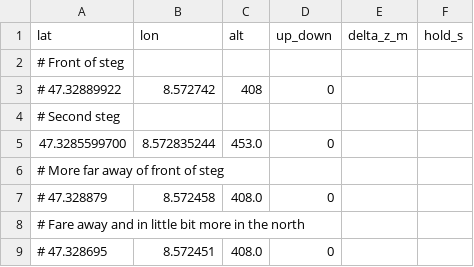
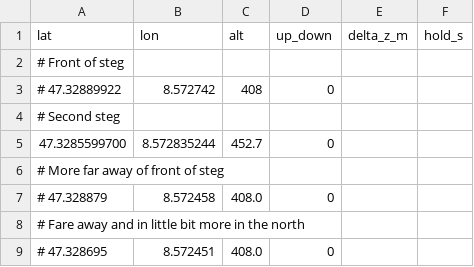
Before and after one commit to aris-space/project-polaris, a CSV file: src/autonomy/autonomy_bringup_pkg/missions/goldbach_straightline_wgs84_mission.csv, drawn as a sheet.

Commit message:
now better ros2_receiver and mission.

```diff
--- a/src/autonomy/autonomy_bringup_pkg/missions/goldbach_straightline_wgs84_mission.csv
+++ b/src/autonomy/autonomy_bringup_pkg/missions/goldbach_straightline_wgs84_mission.csv
@@ -4,3 +4,3 @@ lat,lon,alt,up_down,delta_z_m,hold_s
 # Second steg
-47.3285599700,8.572835244,453.0,0,,
+47.3285599700,8.572835244,452.7,0,,
 # More far away of front of steg
```
Also changed, not shown: 2 other files.
